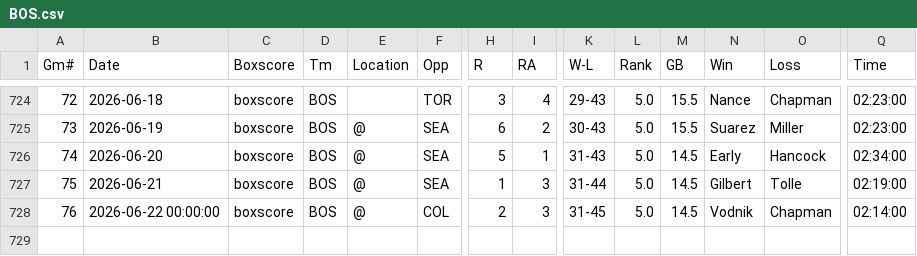
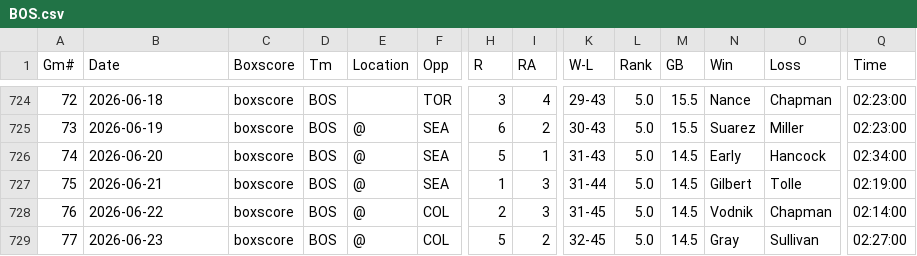
Before and after one commit to ironmanics/mlb-data, a CSV file: data/gamelogs/BOS.csv, drawn as a sheet; only a part is shown, gaps mark what is left out; rows hold the shown columns only; the diff names each change by its address in the sheet, - before the commit and + after, or states it on an @@ line.

Commit message:
Add 1 game(s) for BOS — 2026-06-24

```diff
--- a/data/gamelogs/BOS.csv
+++ b/data/gamelogs/BOS.csv
-B728 (Date): 2026-06-22 00:00:00
+B728 (Date): 2026-06-22
+row 729: 77 | 2026-06-23 | boxscore | BOS | @ | COL | 5 | 2 | 32-45 | 5.0 | 14.5 | Gray | Sullivan | 02:27:00
```
